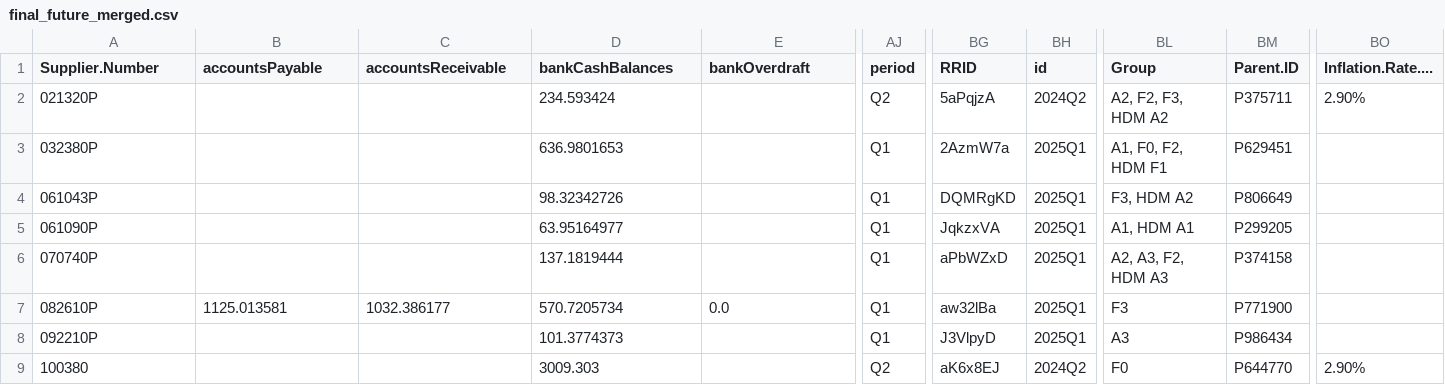
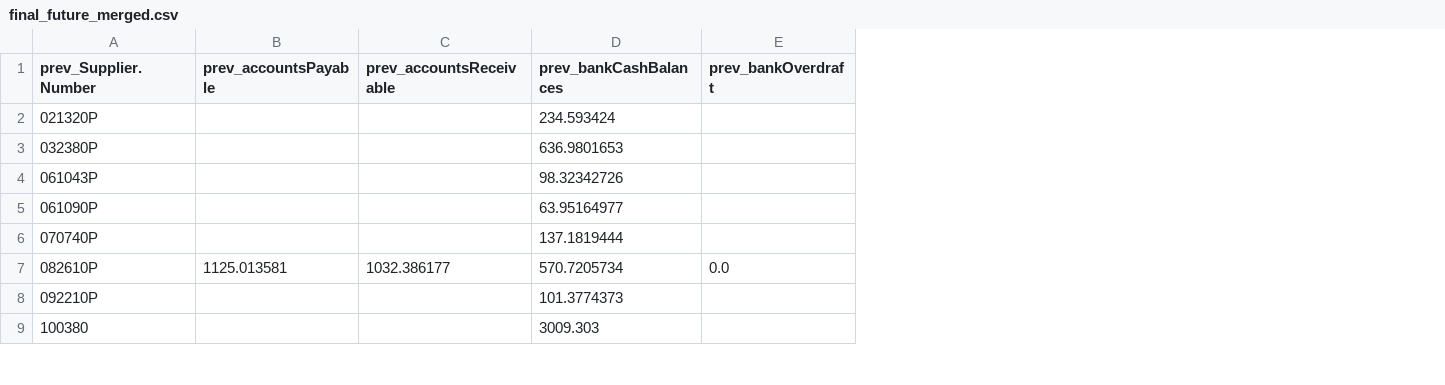
Before and after one commit to naveenelliott/Honda_STAT4911_Project, a CSV file: final_future_merged.csv, drawn as a sheet; only a part is shown, gaps mark what is left out; the diff covers the shown part only; the diff names each change by its address in the sheet, - before the commit and + after, or states it on an @@ line.

```diff
--- a/final_future_merged.csv
+++ b/final_future_merged.csv
-column AJ (period), rows 2-9: Q2 | Q1 | Q1 | Q1 | Q1 | Q1 | Q1 | Q2
-column BG (RRID), rows 2-9: 5aPqjzA | 2AzmW7a | DQMRgKD | JqkzxVA | aPbWZxD | aw32lBa | J3VlpyD | aK6x8EJ
-column BH (id), rows 2-9: 2024Q2 | 2025Q1 | 2025Q1 | 2025Q1 | 2025Q1 | 2025Q1 | 2025Q1 | 2024Q2
-column BL (Group), rows 2-9: A2, F2, F3, HDM A2 | A1, F0, F2, HDM F1 | F3, HDM A2 | A1, HDM A1 | A2, A3, F2, HDM A3 | F3 | A3 | F0
-column BM (Parent.ID), rows 2-9: P375711 | P629451 | P806649 | P299205 | P374158 | P771900 | P986434 | P644770
-column BO (Inflation.Rate....), rows 2-9: 2.90% |  |  |  |  |  |  | 2.90%
-A1: Supplier.Number
+A1: prev_Supplier.Number
-B1: accountsPayable
+B1: prev_accountsPayable
-C1: accountsReceivable
+C1: prev_accountsReceivable
-D1: bankCashBalances
+D1: prev_bankCashBalances
-E1: bankOverdraft
+E1: prev_bankOverdraft
```
Also changed, not shown: 57 edited cells elsewhere in this file, 2 other files.
